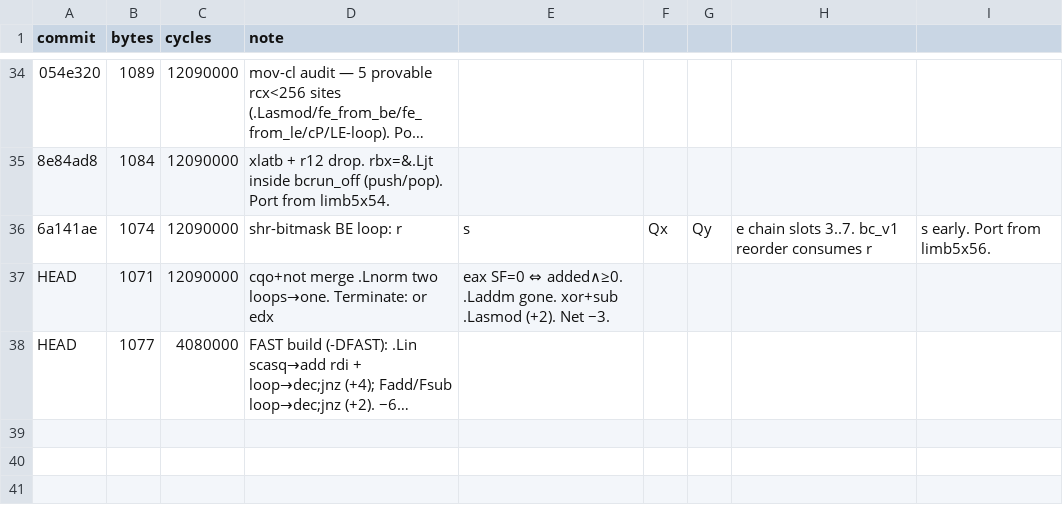
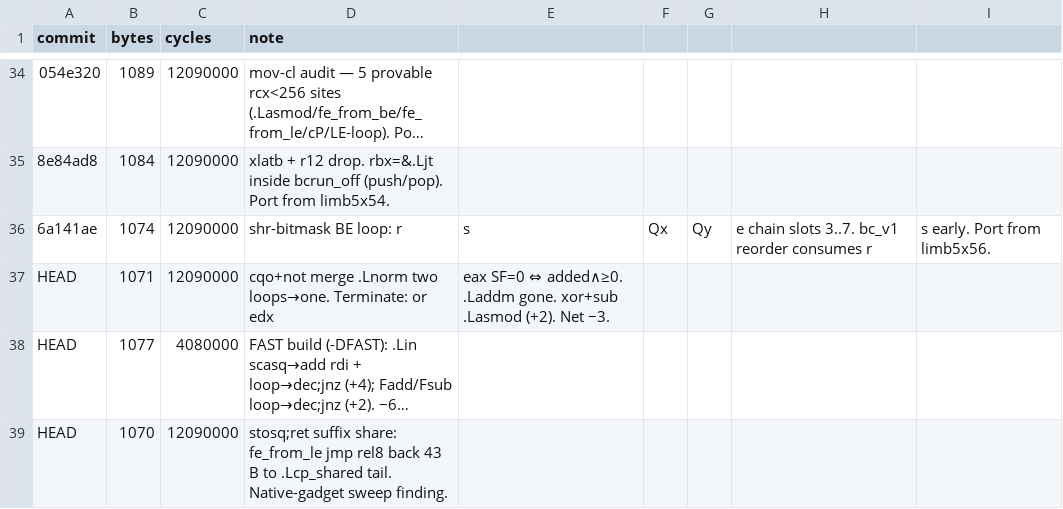
Before and after one commit to sweis/pornin-test, a CSV file: limb11x24/progress.csv, drawn as a sheet; only a part is shown, gaps mark what is left out; long unchanged cells end in …; the diff names each change by its address in the sheet, - before the commit and + after, or states it on an @@ line.

Commit message:
limb11x24: stosq;ret suffix share (1071→1070) + native_gadgets.md
fe_from_le's tail (stosq;ret, 3 B) → jmp rel8 back 43 B to
.Lcp_shared's identical tail (2 B). Native-gadget sweep found this
as the one actionable suffix-share; SF-through-return invariant
preserved (fe_from_le callers don't check flags).

Offset-decoding (ROP-style) found only scasd;ret hidden in imul —
useless for qword limbs. 57+78 REX-skip retargets, none useful.

docs/native_gadgets.md: full sweep results + script.

```diff
--- a/limb11x24/progress.csv
+++ b/limb11x24/progress.csv
+row 39: HEAD | 1070 | 12090000 | stosq;ret suffix share: fe_from_le jmp rel8 back 43 B to .Lcp_shared tail. Native-gadget sweep finding.
```
Also changed, not shown: 3 other files.
